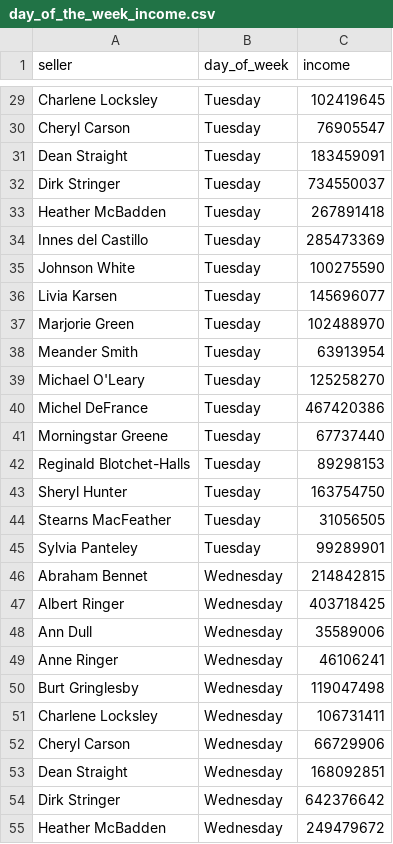
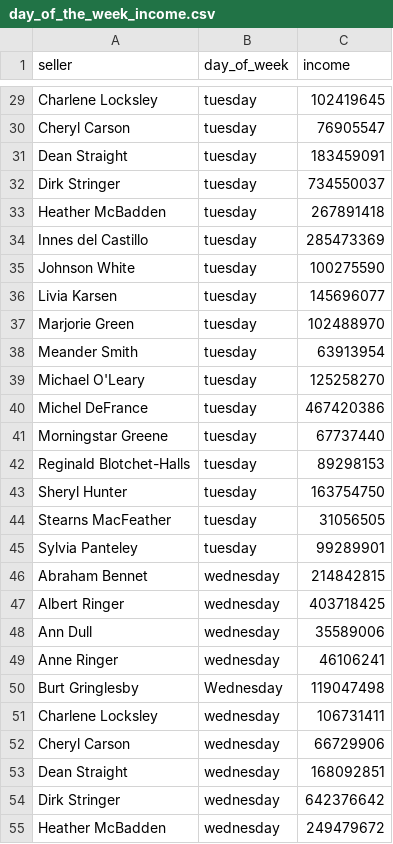
Before and after one commit to JuliaSh90/data-analytics-project-92, a CSV file: day_of_the_week_income.csv, drawn as a sheet; only a part is shown, gaps mark what is left out; the diff covers the shown part only; the diff names each change by its address in the sheet, - before the commit and + after, or states it on an @@ line.

Commit message:
Update day_of_the_week_income.csv

```diff
--- a/day_of_the_week_income.csv
+++ b/day_of_the_week_income.csv
-B29:B45 (day_of_week): Tuesday
+B29:B45 (day_of_week): tuesday
-B46:B49 (day_of_week): Wednesday
+B46:B49 (day_of_week): wednesday
-B51:B55 (day_of_week): Wednesday
+B51:B55 (day_of_week): wednesday
```
Also changed, not shown: 127 edited cells elsewhere in this file.
